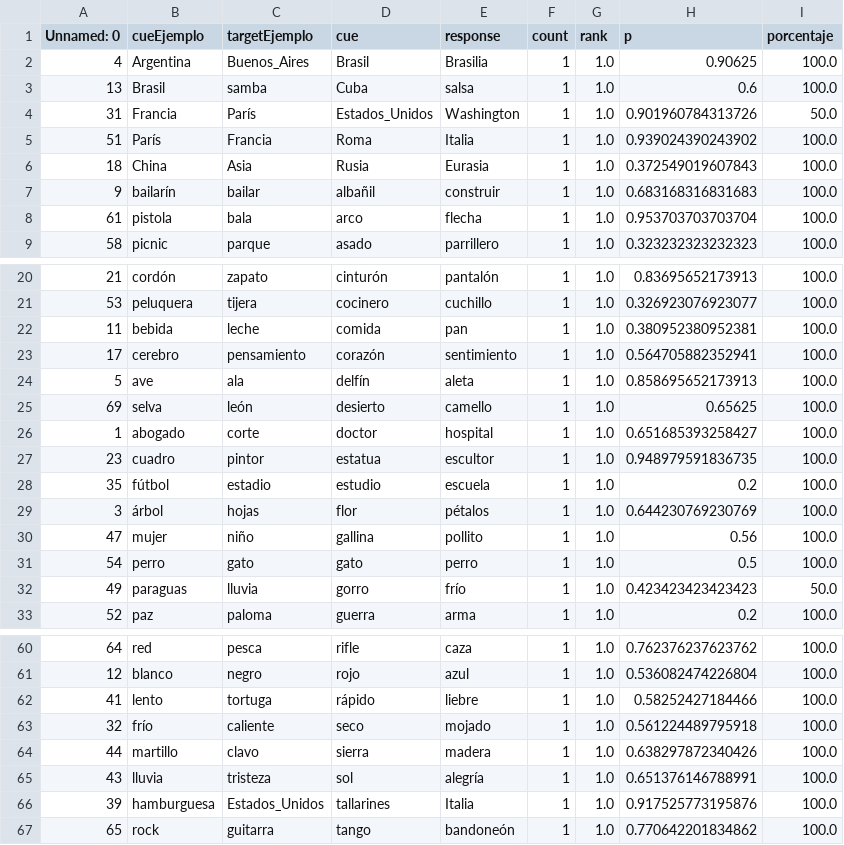
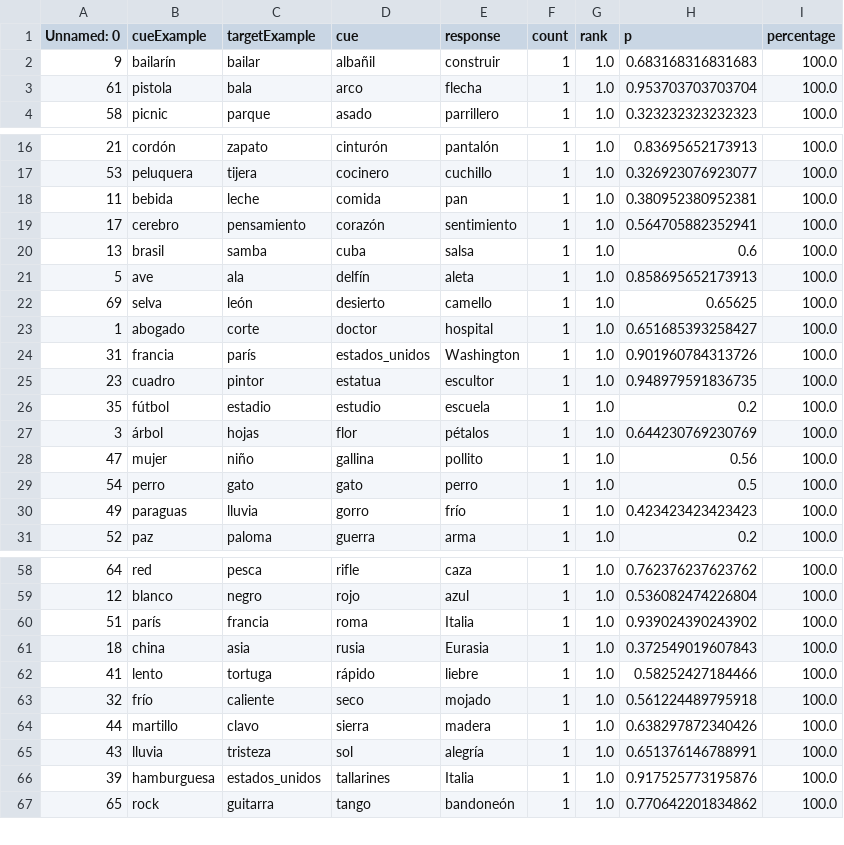
Before and after one commit to RocioBLion/Word-embeddings-analogiass, a CSV file: analogies_answers.csv, drawn as a sheet; only a part is shown, gaps mark what is left out; the diff covers the shown part only.

```diff
--- a/analogies_answers.csv
+++ b/analogies_answers.csv
@@ -1,7 +1,2 @@
-Unnamed: 0,cueEjemplo,targetEjemplo,cue,response,count,rank,p,porcentaje
-4,Argentina,Buenos_Aires,Brasil,Brasilia,1,1.0,0.90625,100.0
-13,Brasil,samba,Cuba,salsa,1,1.0,0.6,100.0
-31,Francia,París,Estados_Unidos,Washington,1,1.0,0.901960784313726,50.0
-51,París,Francia,Roma,Italia,1,1.0,0.939024390243902,100.0
-18,China,Asia,Rusia,Eurasia,1,1.0,0.372549019607843,100.0
+Unnamed: 0,cueExample,targetExample,cue,response,count,rank,p,percentage
 9,bailarín,bailar,albañil,construir,1,1.0,0.683168316831683,100.0
@@ -23,2 +19,3 @@ Unnamed: 0,cueEjemplo,targetEjemplo,cue,response,count,rank,p,porcentaje
 17,cerebro,pensamiento,corazón,sentimiento,1,1.0,0.564705882352941,100.0
+13,brasil,samba,cuba,salsa,1,1.0,0.6,100.0
 5,ave,ala,delfín,aleta,1,1.0,0.858695652173913,100.0
@@ -26,2 +23,3 @@ Unnamed: 0,cueEjemplo,targetEjemplo,cue,response,count,rank,p,porcentaje
 1,abogado,corte,doctor,hospital,1,1.0,0.651685393258427,100.0
+31,francia,parís,estados_unidos,Washington,1,1.0,0.901960784313726,100.0
 23,cuadro,pintor,estatua,escultor,1,1.0,0.948979591836735,100.0
@@ -31,3 +29,3 @@ Unnamed: 0,cueEjemplo,targetEjemplo,cue,response,count,rank,p,porcentaje
 54,perro,gato,gato,perro,1,1.0,0.5,100.0
-49,paraguas,lluvia,gorro,frío,1,1.0,0.423423423423423,50.0
+49,paraguas,lluvia,gorro,frío,1,1.0,0.423423423423423,100.0
 52,paz,paloma,guerra,arma,1,1.0,0.2,100.0
@@ -61,2 +59,4 @@ Unnamed: 0,cueEjemplo,targetEjemplo,cue,response,count,rank,p,porcentaje
 12,blanco,negro,rojo,azul,1,1.0,0.536082474226804,100.0
+51,parís,francia,roma,Italia,1,1.0,0.939024390243902,100.0
+18,china,asia,rusia,Eurasia,1,1.0,0.372549019607843,100.0
 41,lento,tortuga,rápido,liebre,1,1.0,0.58252427184466,100.0
@@ -65,3 +65,3 @@ Unnamed: 0,cueEjemplo,targetEjemplo,cue,response,count,rank,p,porcentaje
 43,lluvia,tristeza,sol,alegría,1,1.0,0.651376146788991,100.0
-39,hamburguesa,Estados_Unidos,tallarines,Italia,1,1.0,0.917525773195876,100.0
+39,hamburguesa,estados_unidos,tallarines,Italia,1,1.0,0.917525773195876,100.0
 65,rock,guitarra,tango,bandoneón,1,1.0,0.770642201834862,100.0
```
Also changed, not shown: 1 added row and 7 edited cells elsewhere in this file, all_answers_rank_1.csv, 32 other files.
